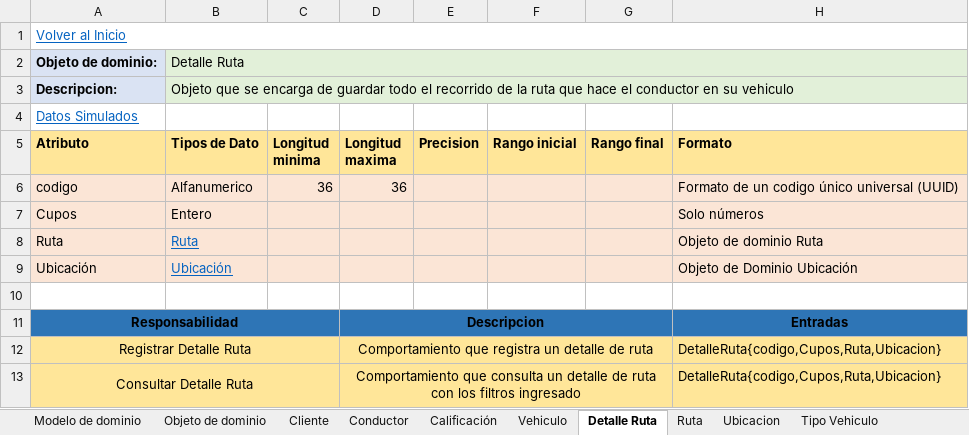
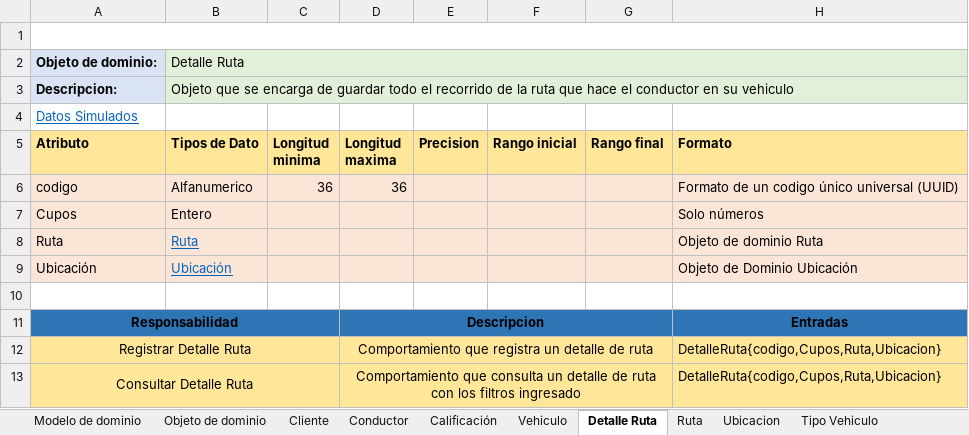
Before and after one commit to devBorisG/Repositorio-Documentacion, an Excel workbook: Proyecto ExtraClase/Proyecto extraclase.xlsx, sheet Detalle Ruta, drawn as a sheet; only a part is shown; values as stored, in another font and other column widths than the file's, no borders; the diff names each change by its address in the sheet, - before the commit and + after, or states it on an @@ line.

```diff
--- a/Proyecto ExtraClase/Proyecto extraclase.xlsx (sheet Detalle Ruta)
+++ b/Proyecto ExtraClase/Proyecto extraclase.xlsx (sheet Detalle Ruta)
-A1 (Atributo): Volver al Inicio
+A1 (Atributo): (empty)
```
Also changed, not shown: sheet Peticion ruta, sheet Calificación, sheet Vehiculo, sheet Conductor Vehiculo, sheet Ruta, 2 other files.
